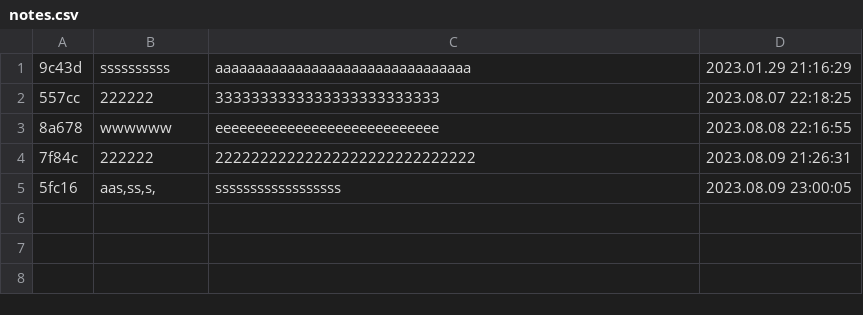
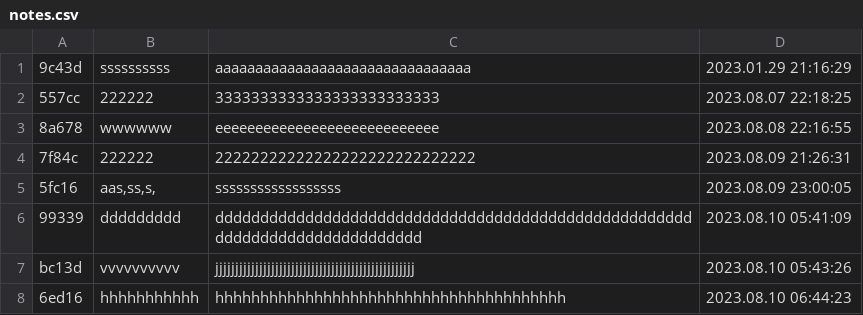
Before and after one commit to Avexei2022/2023_08_05_N0tepad_original, a CSV file: notes.csv, drawn as a sheet; the diff names each change by its address in the sheet, - before the commit and + after, or states it on an @@ line.

```diff
--- a/notes.csv
+++ b/notes.csv
+row 6: 99339 | ddddddddd | dddddddddddddddddddddddddddddddddddddddddddddddddddddddddddddddddddddddddddd | 2023.08.10 05:41:09
+row 7: bc13d | vvvvvvvvvv | jjjjjjjjjjjjjjjjjjjjjjjjjjjjjjjjjjjjjjjjjjjjjjjjjj | 2023.08.10 05:43:26
+row 8: 6ed16 | hhhhhhhhhhh | hhhhhhhhhhhhhhhhhhhhhhhhhhhhhhhhhhhhhhh | 2023.08.10 06:44:23
```
Also changed, not shown: 3 other files.
